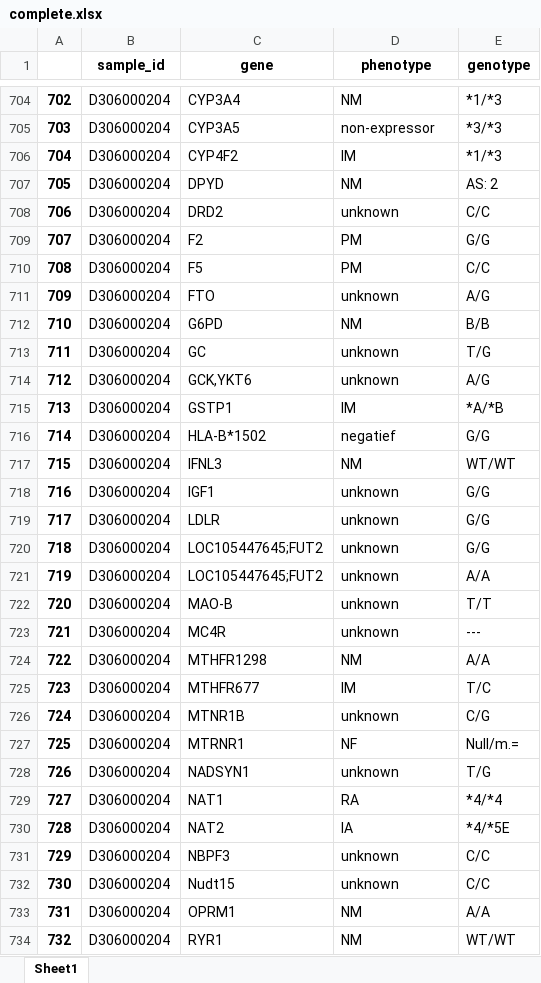
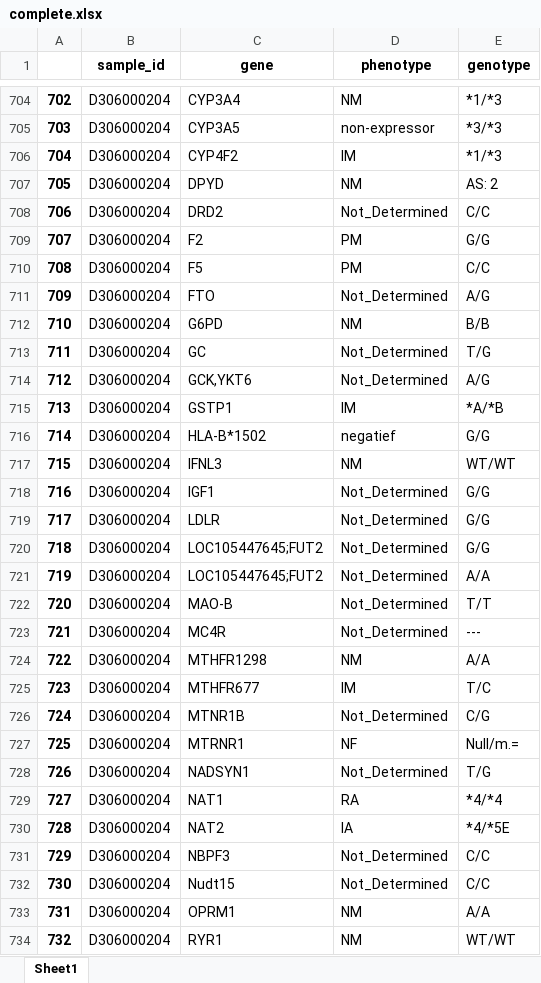
Before and after one commit to WunderWexx/NifGo, an Excel workbook: Output/Dataframes/complete.xlsx, sheet Sheet1, drawn as a sheet; only a part is shown, gaps mark what is left out; values as stored, in another font and other column widths than the file's, no borders; the diff covers the shown part only; the diff names each change by its address in the sheet, - before the commit and + after, or states it on an @@ line.

```diff
--- a/Output/Dataframes/complete.xlsx (sheet Sheet1)
+++ b/Output/Dataframes/complete.xlsx (sheet Sheet1)
-D708 (phenotype): unknown
+D708 (phenotype): Not_Determined
-D711 (phenotype): unknown
+D711 (phenotype): Not_Determined
-D713:D714 (phenotype): unknown
+D713:D714 (phenotype): Not_Determined
-D718:D723 (phenotype): unknown
+D718:D723 (phenotype): Not_Determined
-D726 (phenotype): unknown
+D726 (phenotype): Not_Determined
-D728 (phenotype): unknown
+D728 (phenotype): Not_Determined
-D731:D732 (phenotype): unknown
+D731:D732 (phenotype): Not_Determined
```
Also changed, not shown: 1039 edited cells elsewhere in this sheet, Output/Dataframes/genotypes.xlsx, Output/Dataframes/phenotypes.xlsx, 7 other files.
